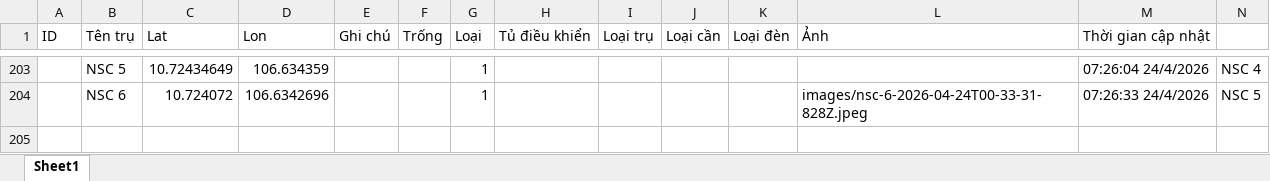
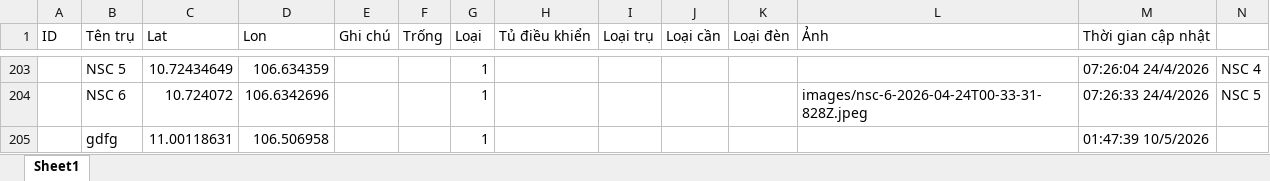
Before and after one commit to neo-era/cskvtt, an Excel workbook: data/khaosat.xlsx, sheet Sheet1, drawn as a sheet; only a part is shown, gaps mark what is left out; values as stored, in another font and other column widths than the file's, no borders; rows hold the shown columns only; the diff names each change by its address in the sheet, - before the commit and + after, or states it on an @@ line.

Commit message:
Update khaosat.xlsx

```diff
--- a/data/khaosat.xlsx (sheet Sheet1)
+++ b/data/khaosat.xlsx (sheet Sheet1)
+row 205:  | gdfg | 11.00118631 | 106.506958 |  |  | 1 |  |  |  |  |  | 01:47:39 10/5/2026
```
